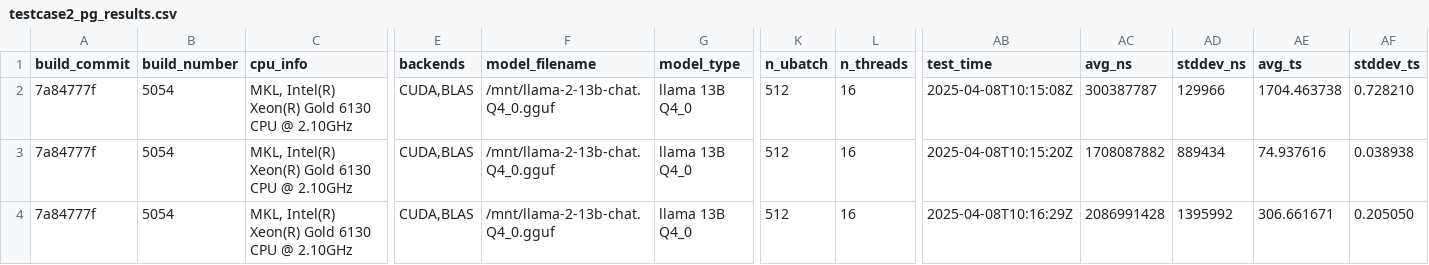
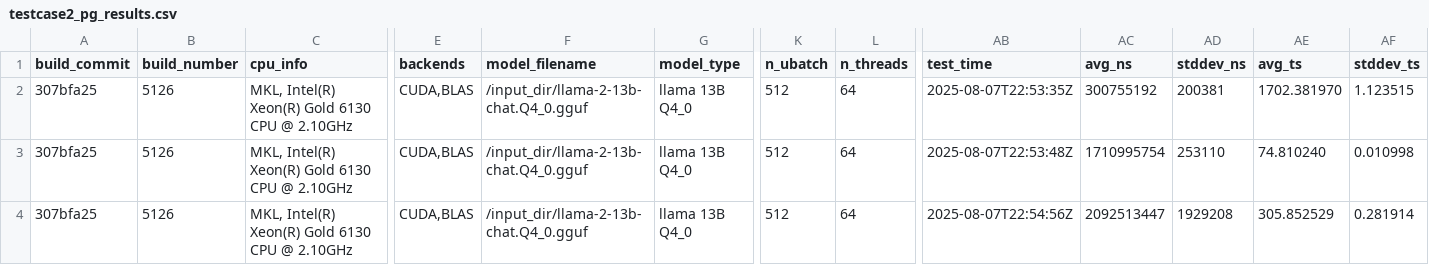
Before and after one commit to spcl/xaas-containers-artifact, a CSV file: benchmarks-source/llama.cpp/ault23/llama-benchmarks/Q4_0/testcase2_pg_results.csv, drawn as a sheet; only a part is shown, gaps mark what is left out; the diff names each change by its address in the sheet, - before the commit and + after, or states it on an @@ line.

Commit message:
additional llama.cpp results

```diff
--- a/benchmarks-source/llama.cpp/ault23/llama-benchmarks/Q4_0/testcase2_pg_results.csv
+++ b/benchmarks-source/llama.cpp/ault23/llama-benchmarks/Q4_0/testcase2_pg_results.csv
-A2:A4 (build_commit): 7a84777f
+A2:A4 (build_commit): 307bfa25
-B2:B4 (build_number): 5054
+B2:B4 (build_number): 5126
-F2:F4 (model_filename): /mnt/llama-2-13b-chat.Q4_0.gguf
+F2:F4 (model_filename): /input_dir/llama-2-13b-chat.Q4_0.gguf
-L2:L4 (n_threads): 16
+L2:L4 (n_threads): 64
-AB2 (test_time): 2025-04-08T10:15:08Z
+AB2 (test_time): 2025-08-07T22:53:35Z
-AC2 (avg_ns): 300387787
+AC2 (avg_ns): 300755192
-AD2 (stddev_ns): 129966
+AD2 (stddev_ns): 200381
-AE2 (avg_ts): 1704.463738
+AE2 (avg_ts): 1702.381970
-AF2 (stddev_ts): 0.728210
+AF2 (stddev_ts): 1.123515
-AB3 (test_time): 2025-04-08T10:15:20Z
+AB3 (test_time): 2025-08-07T22:53:48Z
-AC3 (avg_ns): 1708087882
+AC3 (avg_ns): 1710995754
-AD3 (stddev_ns): 889434
+AD3 (stddev_ns): 253110
-AE3 (avg_ts): 74.937616
+AE3 (avg_ts): 74.810240
-AF3 (stddev_ts): 0.038938
+AF3 (stddev_ts): 0.010998
-AB4 (test_time): 2025-04-08T10:16:29Z
+AB4 (test_time): 2025-08-07T22:54:56Z
-AC4 (avg_ns): 2086991428
+AC4 (avg_ns): 2092513447
-AD4 (stddev_ns): 1395992
+AD4 (stddev_ns): 1929208
-AE4 (avg_ts): 306.661671
+AE4 (avg_ts): 305.852529
-AF4 (stddev_ts): 0.205050
+AF4 (stddev_ts): 0.281914
```
Also changed, not shown: 2 other files.
